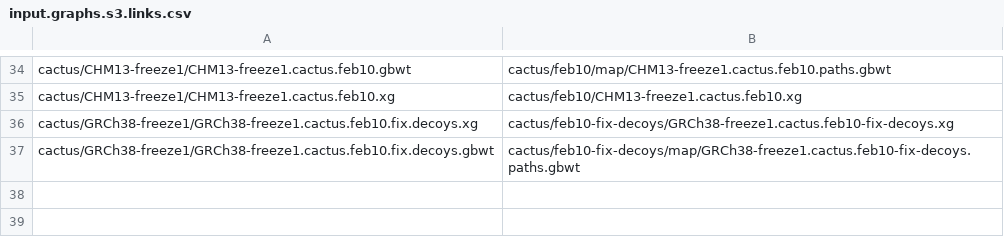
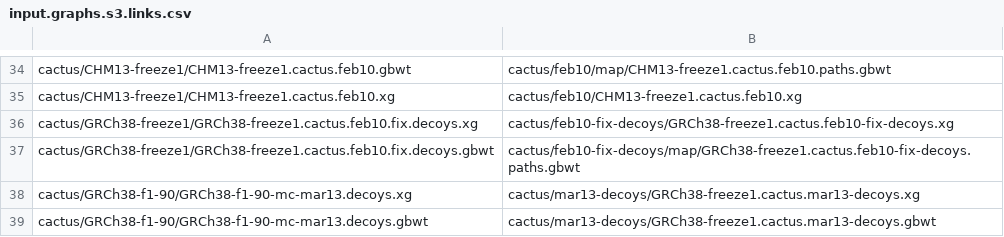
Before and after one commit to jmonlong/pangenome-evaluation, a CSV file: input.graphs.s3.links.csv, drawn as a sheet; only a part is shown, gaps mark what is left out; the diff names each change by its address in the sheet, - before the commit and + after, or states it on an @@ line.

Commit message:
new graphs

```diff
--- a/input.graphs.s3.links.csv
+++ b/input.graphs.s3.links.csv
+row 38: cactus/GRCh38-f1-90/GRCh38-f1-90-mc-mar13.decoys.xg | cactus/mar13-decoys/GRCh38-freeze1.cactus.mar13-decoys.xg
+row 39: cactus/GRCh38-f1-90/GRCh38-f1-90-mc-mar13.decoys.gbwt | cactus/mar13-decoys/GRCh38-freeze1.cactus.mar13-decoys.gbwt
```
Also changed, not shown: 2 other files.
